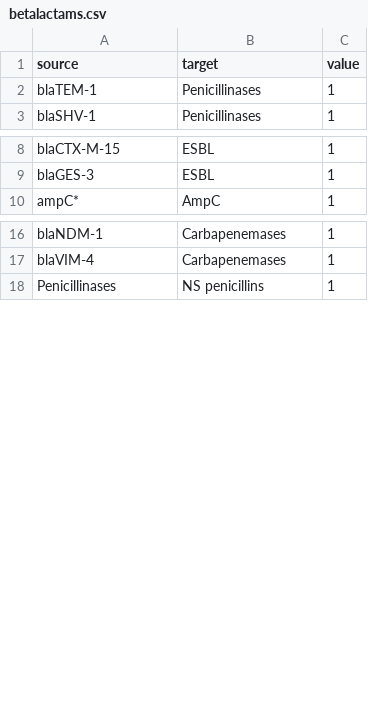
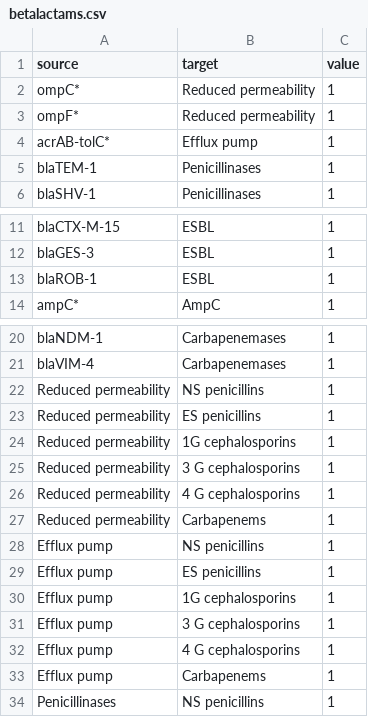
Before and after one commit to sburgess2/sankey_amr, a CSV file: data/betalactams.csv, drawn as a sheet; only a part is shown, gaps mark what is left out; the diff names each change by its address in the sheet, - before the commit and + after, or states it on an @@ line.

Commit message:
Added in ompC, ompF, acrAB-tolC, blaROB

```diff
--- a/data/betalactams.csv
+++ b/data/betalactams.csv
+row 2: ompC* | Reduced permeability | 1
+row 3: ompF* | Reduced permeability | 1
+row 4: acrAB-tolC* | Efflux pump | 1
+row 13: blaROB-1 | ESBL | 1
+row 22: Reduced permeability | NS penicillins | 1
+row 23: Reduced permeability | ES penicillins | 1
+row 24: Reduced permeability | 1G cephalosporins | 1
+row 25: Reduced permeability | 3 G cephalosporins | 1
+row 26: Reduced permeability | 4 G cephalosporins | 1
+row 27: Reduced permeability | Carbapenems | 1
+row 28: Efflux pump | NS penicillins | 1
+row 29: Efflux pump | ES penicillins | 1
+row 30: Efflux pump | 1G cephalosporins | 1
+row 31: Efflux pump | 3 G cephalosporins | 1
+row 32: Efflux pump | 4 G cephalosporins | 1
+row 33: Efflux pump | Carbapenems | 1
```
